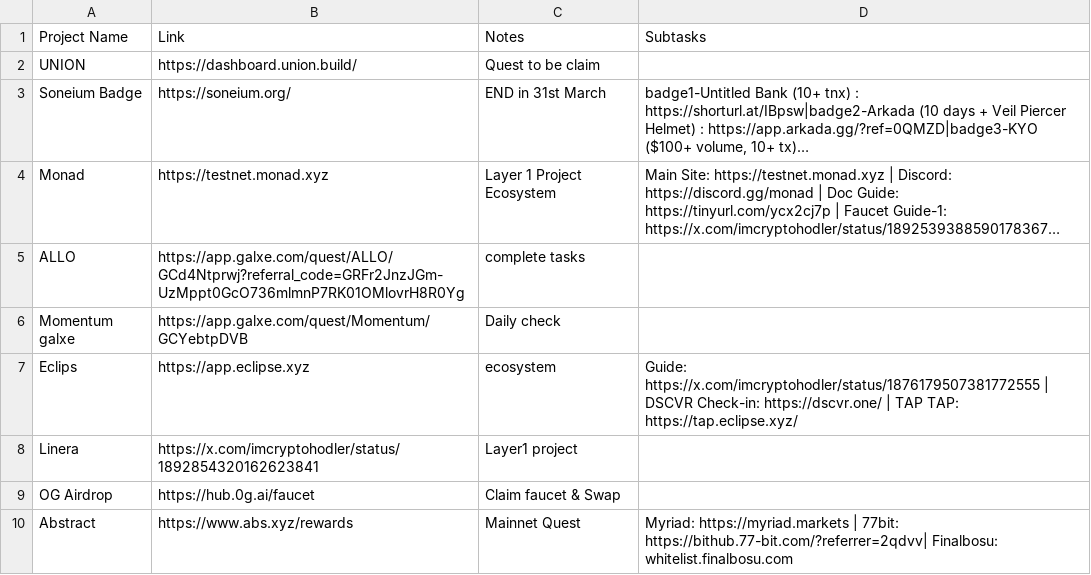
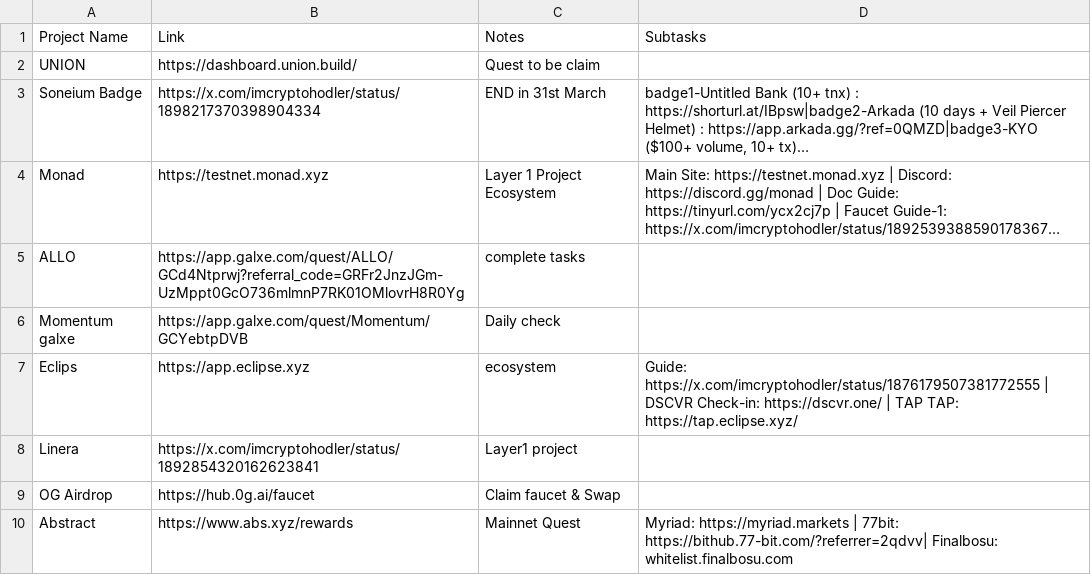
Before and after one commit to Trackko/trackko-airdrops, a CSV file: alpha_list.csv, drawn as a sheet; only a part is shown; long unchanged cells end in …; the diff names each change by its address in the sheet, - before the commit and + after, or states it on an @@ line.

Commit message:
Update alpha_list.csv

```diff
--- a/alpha_list.csv
+++ b/alpha_list.csv
-B3 (Link): https://soneium.org/
+B3 (Link): https://x.com/imcryptohodler/status/1898217370398904334
```
